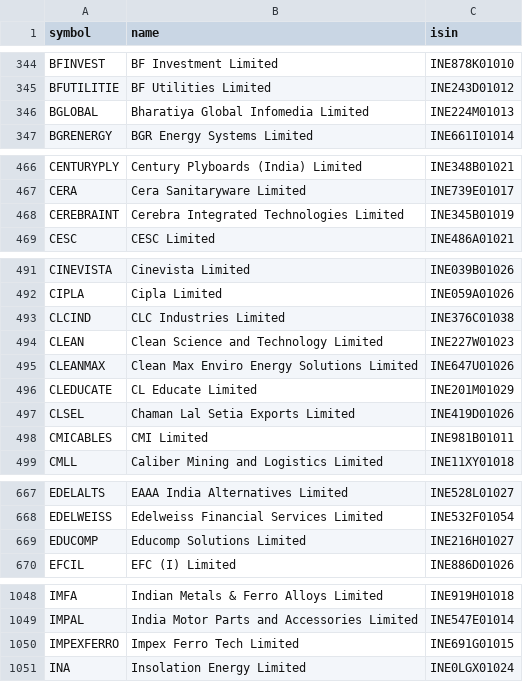
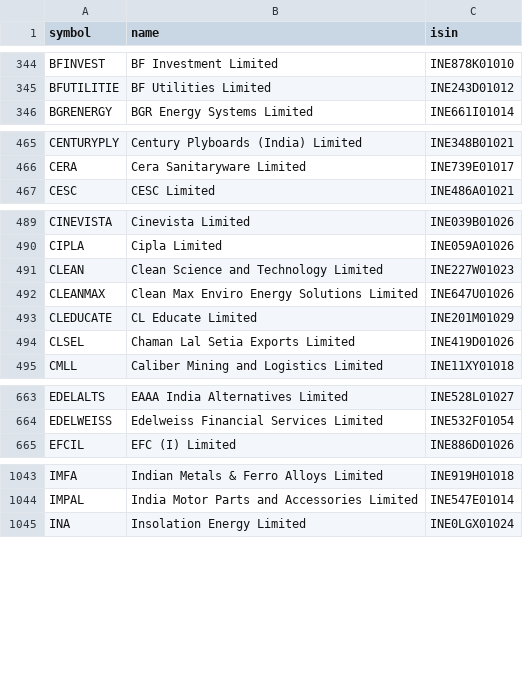
Before and after one commit to aminullah112-oss/EdgeSwing, a CSV file: data/nse_equity_list.csv, drawn as a sheet; only a part is shown, gaps mark what is left out; removed rows and columns are numbered as before the commit, all else as after; the diff covers the shown part only; the diff names each change by its address in the sheet, - before the commit and + after, or states it on an @@ line.

```diff
--- a/data/nse_equity_list.csv
+++ b/data/nse_equity_list.csv
-row 346: BGLOBAL | Bharatiya Global Infomedia Limited | INE224M01013
-row 468: CEREBRAINT | Cerebra Integrated Technologies Limited | INE345B01019
-row 493: CLCIND | CLC Industries Limited | INE376C01038
-row 498: CMICABLES | CMI Limited | INE981B01011
-row 669: EDUCOMP | Educomp Solutions Limited | INE216H01027
-row 1050: IMPEXFERRO | Impex Ferro Tech Limited | INE691G01015
```
Also changed, not shown: 1 added row and 6 removed rows elsewhere in this file, 2 other files.
